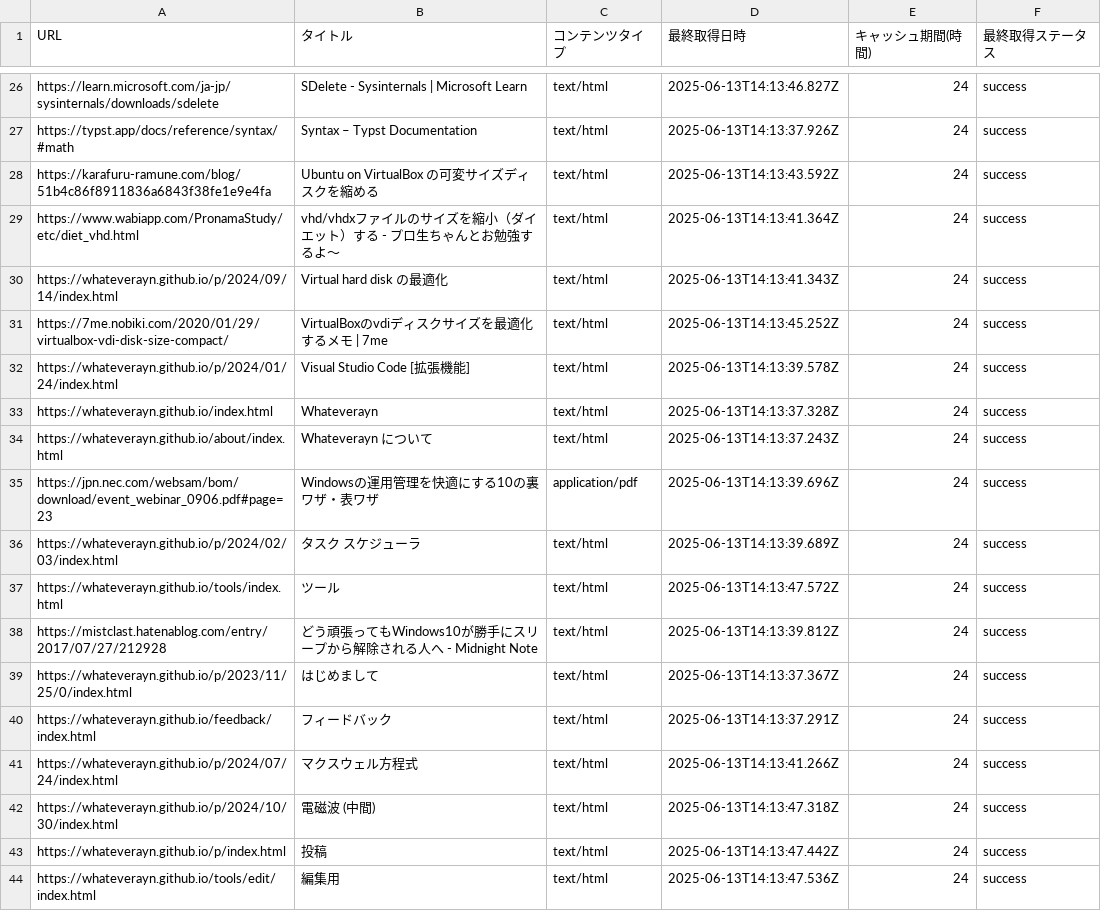
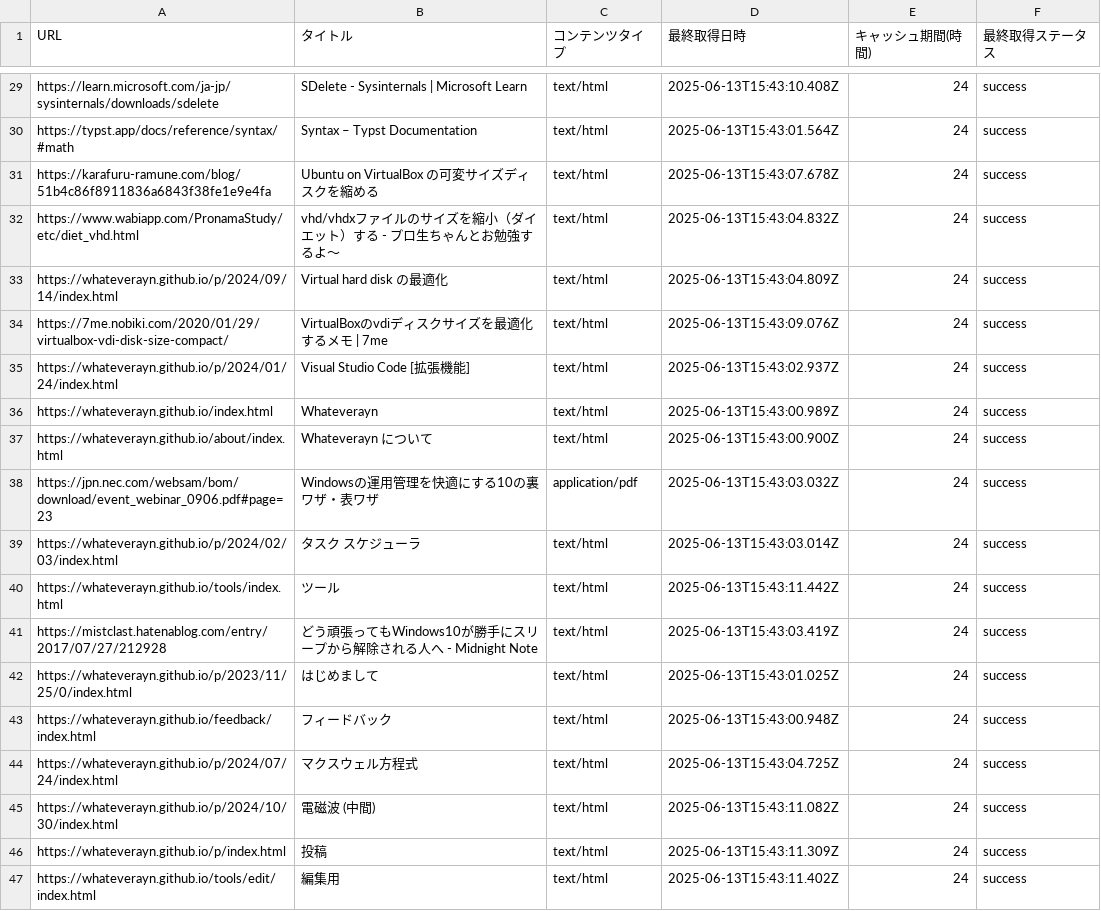
Before and after one commit to Whateverayn/whateverayn.github.io, a CSV file: cache.csv, drawn as a sheet; only a part is shown, gaps mark what is left out; the diff covers the shown part only.

```diff
--- a/cache.csv
+++ b/cache.csv
@@ -26,19 +29,19 @@
-"https://learn.microsoft.com/ja-jp/sysinternals/downloads/sdelete","SDelete - Sysinternals | Microsoft Learn","text/html","2025-06-13T14:13:46.827Z","24","success"
-"https://typst.app/docs/reference/syntax/#math","Syntax – Typst Documentation","text/html","2025-06-13T14:13:37.926Z","24","success"
-"https://karafuru-ramune.com/blog/51b4c86f8911836a6843f38fe1e9e4fa","Ubuntu on VirtualBox の可変サイズディスクを縮める","text/html","2025-06-13T14:13:43.592Z","24","success"
-"https://www.wabiapp.com/PronamaStudy/etc/diet_vhd.html","vhd/vhdxファイルのサイズを縮小（ダイエット）する - プロ生ちゃんとお勉強するよ～","text/html","2025-06-13T14:13:41.364Z","24","success"
-"https://whateverayn.github.io/p/2024/09/14/index.html","Virtual hard disk の最適化","text/html","2025-06-13T14:13:41.343Z","24","success"
-"https://7me.nobiki.com/2020/01/29/virtualbox-vdi-disk-size-compact/","VirtualBoxのvdiディスクサイズを最適化するメモ | 7me","text/html","2025-06-13T14:13:45.252Z","24","success"
-"https://whateverayn.github.io/p/2024/01/24/index.html","Visual Studio Code [拡張機能]","text/html","2025-06-13T14:13:39.578Z","24","success"
-"https://whateverayn.github.io/index.html","Whateverayn","text/html","2025-06-13T14:13:37.328Z","24","success"
-"https://whateverayn.github.io/about/index.html","Whateverayn について","text/html","2025-06-13T14:13:37.243Z","24","success"
-"https://jpn.nec.com/websam/bom/download/event_webinar_0906.pdf#page=23","Windowsの運用管理を快適にする10の裏ワザ・表ワザ","application/pdf","2025-06-13T14:13:39.696Z","24","success"
-"https://whateverayn.github.io/p/2024/02/03/index.html","タスク スケジューラ","text/html","2025-06-13T14:13:39.689Z","24","success"
-"https://whateverayn.github.io/tools/index.html","ツール","text/html","2025-06-13T14:13:47.572Z","24","success"
-"https://mistclast.hatenablog.com/entry/2017/07/27/212928","どう頑張ってもWindows10が勝手にスリープから解除される人へ - Midnight Note","text/html","2025-06-13T14:13:39.812Z","24","success"
-"https://whateverayn.github.io/p/2023/11/25/0/index.html","はじめまして","text/html","2025-06-13T14:13:37.367Z","24","success"
-"https://whateverayn.github.io/feedback/index.html","フィードバック","text/html","2025-06-13T14:13:37.291Z","24","success"
-"https://whateverayn.github.io/p/2024/07/24/index.html","マクスウェル方程式","text/html","2025-06-13T14:13:41.266Z","24","success"
-"https://whateverayn.github.io/p/2024/10/30/index.html","電磁波 (中間)","text/html","2025-06-13T14:13:47.318Z","24","success"
-"https://whateverayn.github.io/p/index.html","投稿","text/html","2025-06-13T14:13:47.442Z","24","success"
-"https://whateverayn.github.io/tools/edit/index.html","編集用","text/html","2025-06-13T14:13:47.536Z","24","success"
+"https://learn.microsoft.com/ja-jp/sysinternals/downloads/sdelete","SDelete - Sysinternals | Microsoft Learn","text/html","2025-06-13T15:43:10.408Z","24","success"
+"https://typst.app/docs/reference/syntax/#math","Syntax – Typst Documentation","text/html","2025-06-13T15:43:01.564Z","24","success"
+"https://karafuru-ramune.com/blog/51b4c86f8911836a6843f38fe1e9e4fa","Ubuntu on VirtualBox の可変サイズディスクを縮める","text/html","2025-06-13T15:43:07.678Z","24","success"
+"https://www.wabiapp.com/PronamaStudy/etc/diet_vhd.html","vhd/vhdxファイルのサイズを縮小（ダイエット）する - プロ生ちゃんとお勉強するよ～","text/html","2025-06-13T15:43:04.832Z","24","success"
+"https://whateverayn.github.io/p/2024/09/14/index.html","Virtual hard disk の最適化","text/html","2025-06-13T15:43:04.809Z","24","success"
+"https://7me.nobiki.com/2020/01/29/virtualbox-vdi-disk-size-compact/","VirtualBoxのvdiディスクサイズを最適化するメモ | 7me","text/html","2025-06-13T15:43:09.076Z","24","success"
+"https://whateverayn.github.io/p/2024/01/24/index.html","Visual Studio Code [拡張機能]","text/html","2025-06-13T15:43:02.937Z","24","success"
+"https://whateverayn.github.io/index.html","Whateverayn","text/html","2025-06-13T15:43:00.989Z","24","success"
+"https://whateverayn.github.io/about/index.html","Whateverayn について","text/html","2025-06-13T15:43:00.900Z","24","success"
+"https://jpn.nec.com/websam/bom/download/event_webinar_0906.pdf#page=23","Windowsの運用管理を快適にする10の裏ワザ・表ワザ","application/pdf","2025-06-13T15:43:03.032Z","24","success"
+"https://whateverayn.github.io/p/2024/02/03/index.html","タスク スケジューラ","text/html","2025-06-13T15:43:03.014Z","24","success"
+"https://whateverayn.github.io/tools/index.html","ツール","text/html","2025-06-13T15:43:11.442Z","24","success"
+"https://mistclast.hatenablog.com/entry/2017/07/27/212928","どう頑張ってもWindows10が勝手にスリープから解除される人へ - Midnight Note","text/html","2025-06-13T15:43:03.419Z","24","success"
+"https://whateverayn.github.io/p/2023/11/25/0/index.html","はじめまして","text/html","2025-06-13T15:43:01.025Z","24","success"
+"https://whateverayn.github.io/feedback/index.html","フィードバック","text/html","2025-06-13T15:43:00.948Z","24","success"
+"https://whateverayn.github.io/p/2024/07/24/index.html","マクスウェル方程式","text/html","2025-06-13T15:43:04.725Z","24","success"
+"https://whateverayn.github.io/p/2024/10/30/index.html","電磁波 (中間)","text/html","2025-06-13T15:43:11.082Z","24","success"
+"https://whateverayn.github.io/p/index.html","投稿","text/html","2025-06-13T15:43:11.309Z","24","success"
+"https://whateverayn.github.io/tools/edit/index.html","編集用","text/html","2025-06-13T15:43:11.402Z","24","success"
```
Also changed, not shown: 3 added rows and 24 edited cells elsewhere in this file, docs/output.csv, 5 other files.
